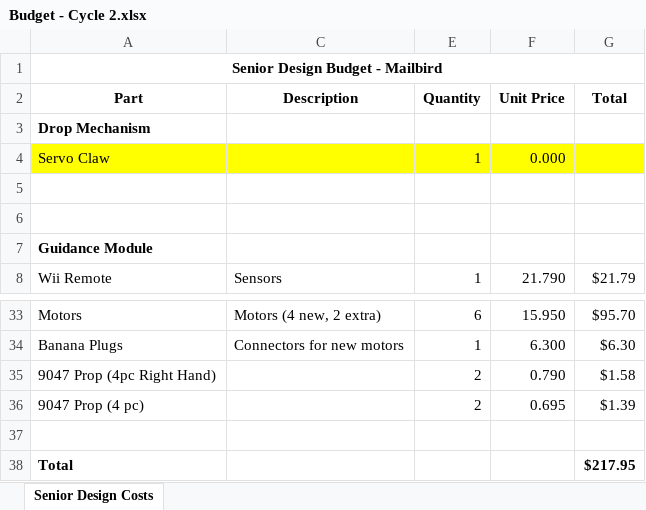
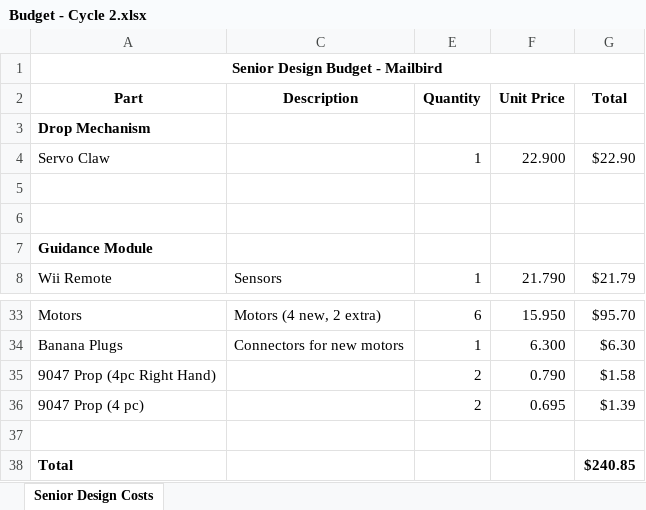
Before and after one commit to MailBirdAU/MailBird, an Excel workbook: docs/Cycle 2/Budget - Cycle 2.xlsx, sheet Senior Design Costs, drawn as a sheet; only a part is shown, gaps mark what is left out; values as stored, in another font and other column widths than the file's, no borders; the diff names each change by its address in the sheet, - before the commit and + after, or states it on an @@ line.

Commit message:
Cycle 2 Budget Update

```diff
--- a/docs/Cycle 2/Budget - Cycle 2.xlsx (sheet Senior Design Costs)
+++ b/docs/Cycle 2/Budget - Cycle 2.xlsx (sheet Senior Design Costs)
-A4 fill: #FFFF00
+A4 fill: none
-C4 fill: #FFFF00
+C4 fill: none
-E4:G4 fill: #FFFF00
+E4:G4 fill: none
-F4 (Unit Price): 0.000
+F4 (Unit Price): 22.900
-G4 (Total): (empty)
+G4 (Total): $22.90
-G38 (Total): $217.95
+G38 (Total): $240.85
```
